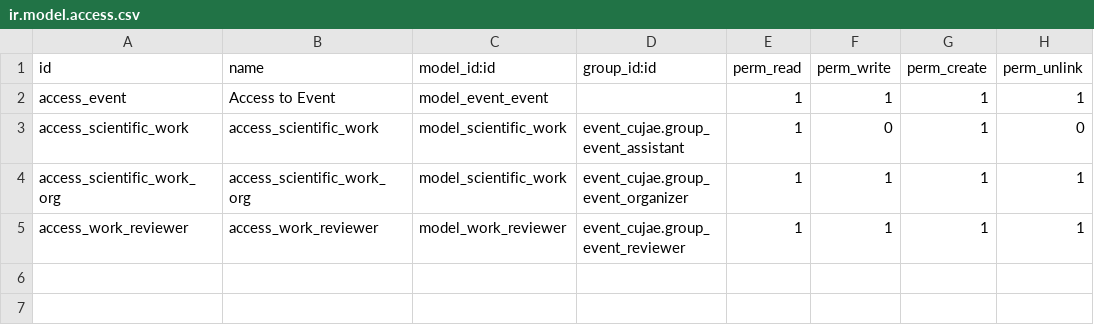
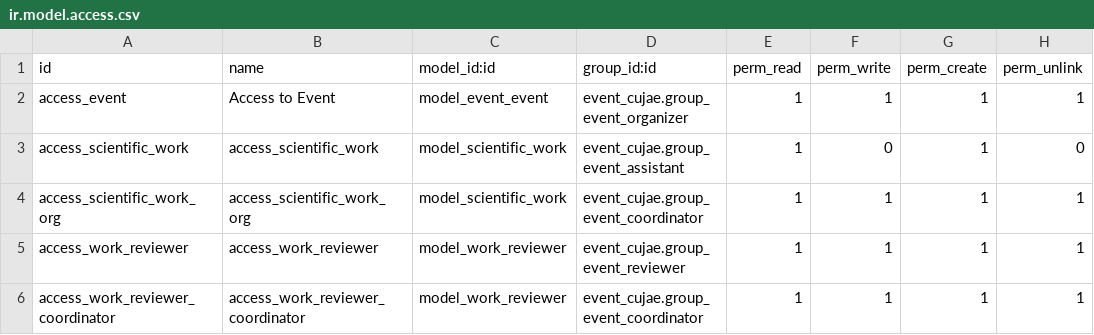
Before and after one commit to TheRealDeni/cujaeaddons, a CSV file: event_cujae/security/ir.model.access.csv, drawn as a sheet.

Commit message:
cambio del modelo

```diff
--- a/event_cujae/security/ir.model.access.csv
+++ b/event_cujae/security/ir.model.access.csv
@@ -1,5 +1,6 @@
 id,name,model_id:id,group_id:id,perm_read,perm_write,perm_create,perm_unlink
-access_event,Access to Event,model_event_event,,1,1,1,1
+access_event,Access to Event,model_event_event,event_cujae.group_event_organizer,1,1,1,1
 access_scientific_work,access_scientific_work,model_scientific_work,event_cujae.group_event_assistant,1,0,1,0
-access_scientific_work_org,access_scientific_work_org,model_scientific_work,event_cujae.group_event_organizer,1,1,1,1
+access_scientific_work_org,access_scientific_work_org,model_scientific_work,event_cujae.group_event_coordinator,1,1,1,1
 access_work_reviewer,access_work_reviewer,model_work_reviewer,event_cujae.group_event_reviewer,1,1,1,1
+access_work_reviewer_coordinator,access_work_reviewer_coordinator,model_work_reviewer,event_cujae.group_event_coordinator,1,1,1,1
```
Also changed, not shown: 6 other files.
